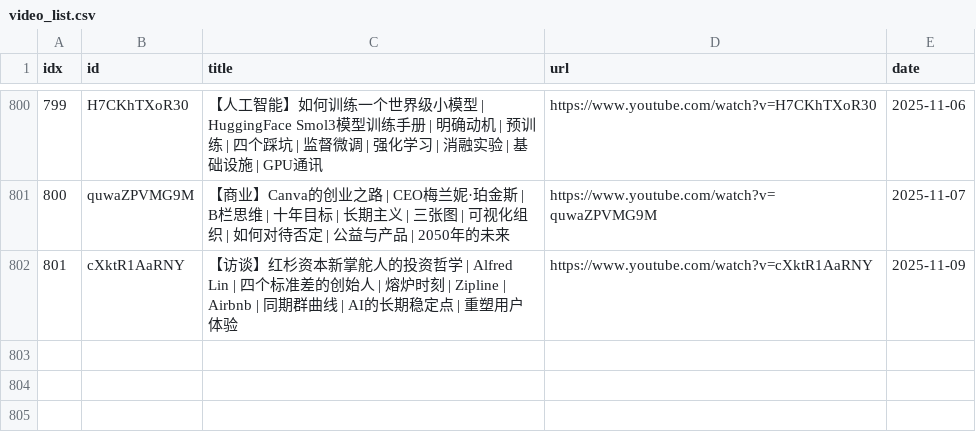
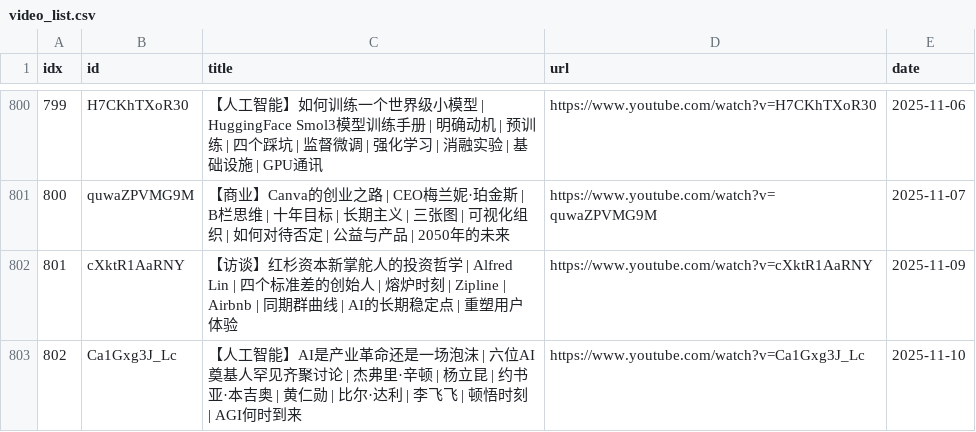
Before and after one commit to sumsjp/BestPartners, a CSV file: src/video_list.csv, drawn as a sheet; only a part is shown, gaps mark what is left out; the diff names each change by its address in the sheet, - before the commit and + after, or states it on an @@ line.

```diff
--- a/src/video_list.csv
+++ b/src/video_list.csv
+row 803: 802 | Ca1Gxg3J_Lc | 【人工智能】AI是产业革命还是一场泡沫 | 六位AI奠基人罕见齐聚讨论 | 杰弗里·辛顿 | 杨立昆 | 约书亚·本吉奥 | 黄仁勋 | 比尔·达利 | 李飞飞 | 顿悟时刻 | AGI何时到来 | https://www.youtube.com/watch?v=Ca1Gxg3J_Lc | 2025-11-10
```
Also changed, not shown: 3 other files.
